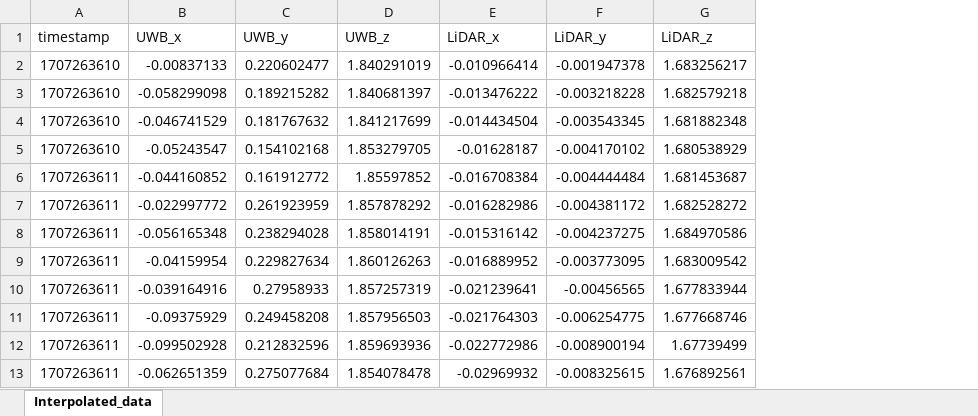
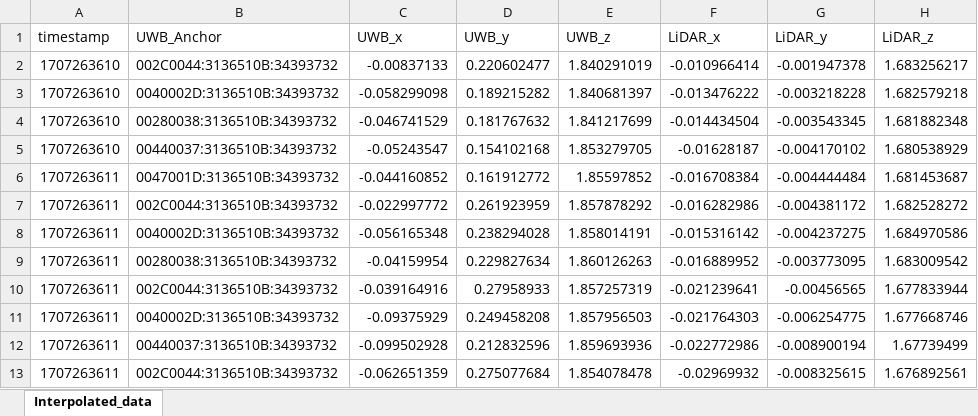
Before and after one commit to ChaddGaunt/Capstone-Code, an Excel workbook: Interpolated_data.xlsx, sheet Interpolated_data, drawn as a sheet; only a part is shown; values as stored, in another font and other column widths than the file's, no borders; the diff names each change by its address in the sheet, - before the commit and + after, or states it on an @@ line.

Commit message:
Updated code to plot colour coded x,y,z locations according to UWB anchor number

```diff
--- a/Interpolated_data.xlsx (sheet Interpolated_data)
+++ b/Interpolated_data.xlsx (sheet Interpolated_data)
+column B (UWB_Anchor), rows 2-13: 002C0044:3136510B:34393732 | 0040002D:3136510B:34393732 | 00280038:3136510B:34393732 | 00440037:3136510B:34393732 | 0047001D:3136510B:34393732 | 002C0044:3136510B:34393732 | 0040002D:3136510B:34393732 | 00280038:3136510B:34393732 | 002C0044:3136510B:34393732 | 0040002D:3136510B:34393732 | 00440037:3136510B:34393732 | 002C0044:3136510B:34393732
```
Also changed, not shown: 1 other file.
